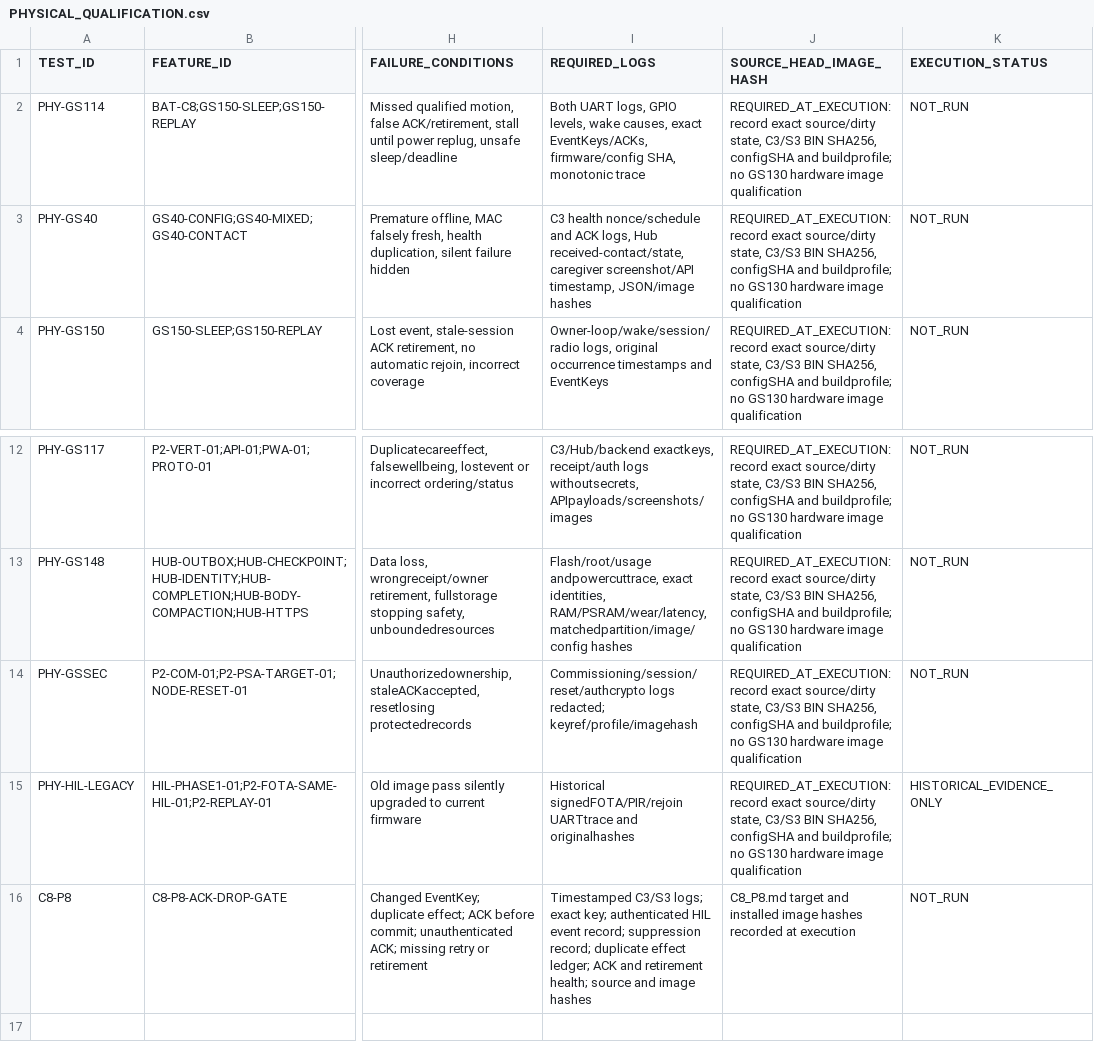
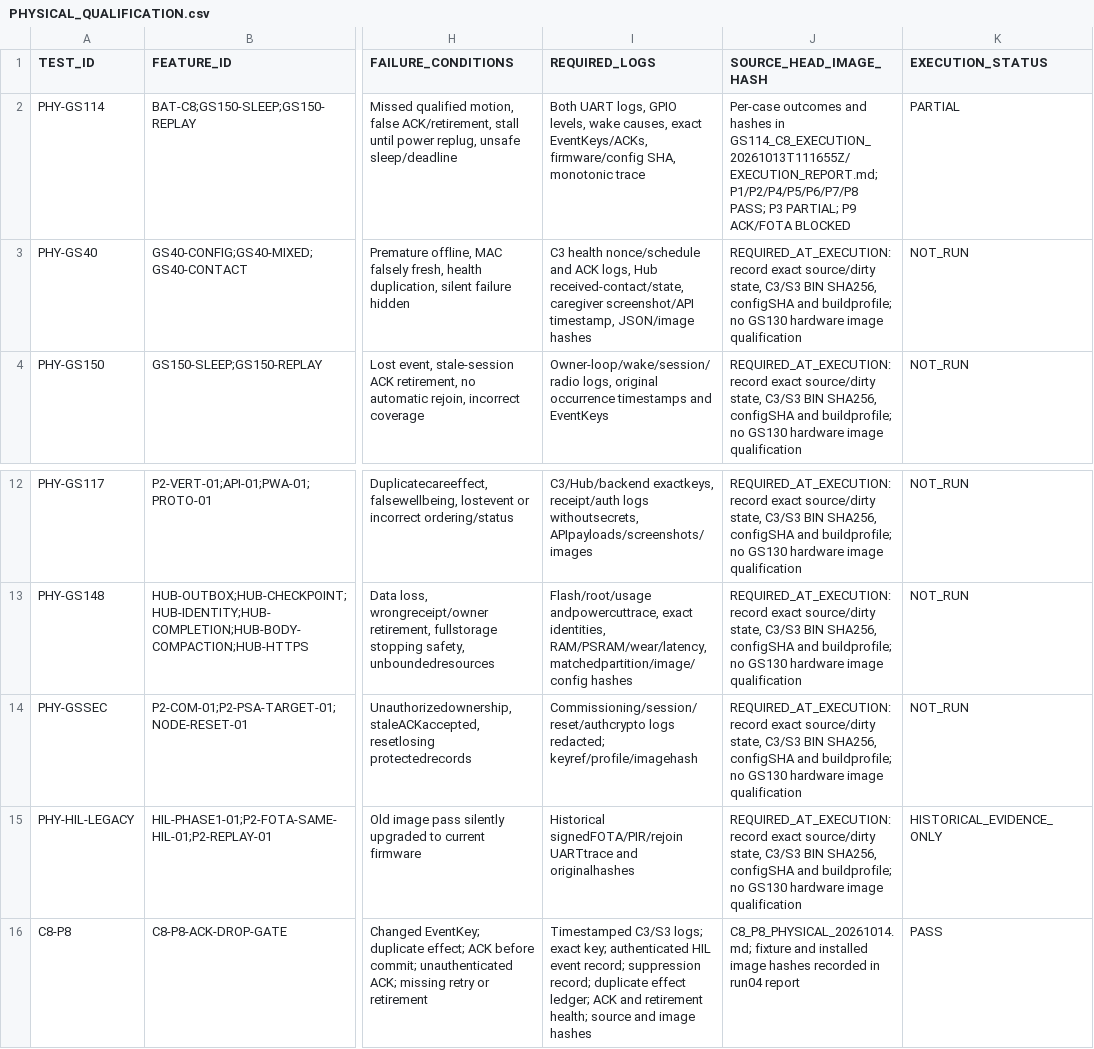
Before and after one commit to udaybhan200683/Ghar_sajag, a CSV file: docs/validation/PHYSICAL_QUALIFICATION.csv, drawn as a sheet; only a part is shown, gaps mark what is left out; the diff names each change by its address in the sheet, - before the commit and + after, or states it on an @@ line.

```diff
--- a/docs/validation/PHYSICAL_QUALIFICATION.csv
+++ b/docs/validation/PHYSICAL_QUALIFICATION.csv
-J2 (SOURCE_HEAD_IMAGE_HASH): REQUIRED_AT_EXECUTION: record exact source/dirty state, C3/S3 BIN SHA256, configSHA and buildprofile; no GS130 hardware image qualification
+J2 (SOURCE_HEAD_IMAGE_HASH): Per-case outcomes and hashes in GS114_C8_EXECUTION_20261013T111655Z/EXECUTION_REPORT.md; P1/P2/P4/P5/P6/P7/P8 PASS; P3 PARTIAL; P9 ACK/FOTA BLOCKED
-K2 (EXECUTION_STATUS): NOT_RUN
+K2 (EXECUTION_STATUS): PARTIAL
-J16 (SOURCE_HEAD_IMAGE_HASH): C8_P8.md target and installed image hashes recorded at execution
+J16 (SOURCE_HEAD_IMAGE_HASH): C8_P8_PHYSICAL_20261014.md; fixture and installed image hashes recorded in run04 report
-K16 (EXECUTION_STATUS): NOT_RUN
+K16 (EXECUTION_STATUS): PASS
```
Also changed, not shown: 4 other files.
